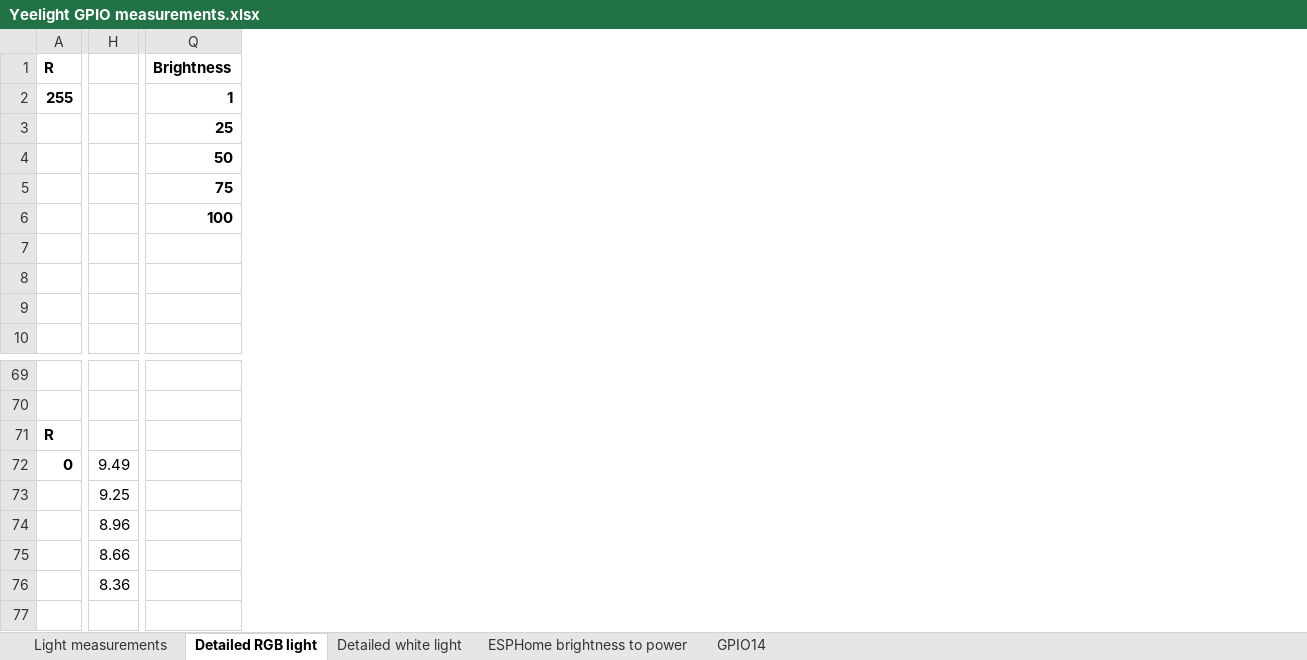
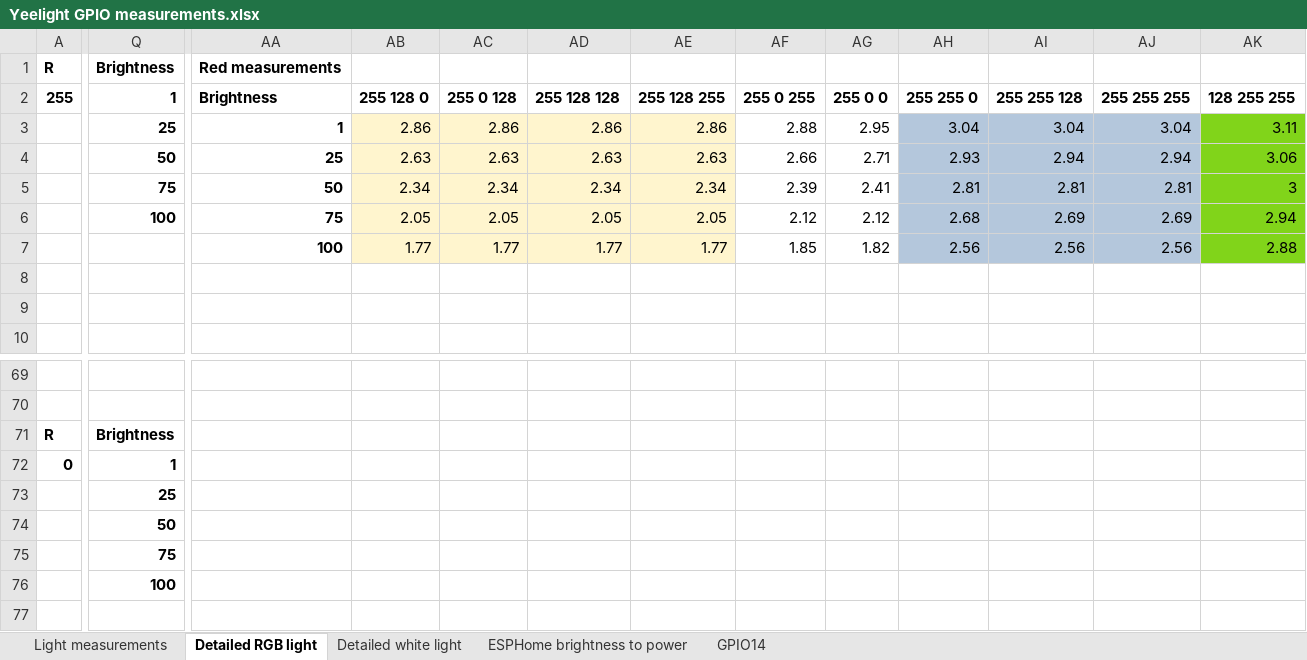
Before and after one commit to mmakaay/esphome-xiaomi_bslamp2, an Excel workbook: doc/Yeelight GPIO measurements.xlsx, sheet Detailed RGB light, drawn as a sheet; only a part is shown, gaps mark what is left out; values as stored, in another font and other column widths than the file's, no borders; charts and pictures not drawn; removed rows and columns are numbered as before the commit, all else as after; rows hold the shown columns only; the diff covers the shown part only; the diff names each change by its address in the sheet, - before the commit and + after, or states it on an @@ line.

Commit message:
Started some tedious work on reverse engineering the correct functions for th RGB light outputs.

```diff
--- a/doc/Yeelight GPIO measurements.xlsx (sheet Detailed RGB light)
+++ b/doc/Yeelight GPIO measurements.xlsx (sheet Detailed RGB light)
-column H, rows 72-76: 9.49 | 9.25 | 8.96 | 8.66 | 8.36
+column AA, rows 1-7: Red measurements | Brightness | 1 | 25 | 50 | 75 | 100
+column AB, rows 2-7: 255 128 0 | 2.86 | 2.63 | 2.34 | 2.05 | 1.77
+column AC, rows 2-7: 255 0 128 | 2.86 | 2.63 | 2.34 | 2.05 | 1.77
+column AD, rows 2-7: 255 128 128 | 2.86 | 2.63 | 2.34 | 2.05 | 1.77
+column AE, rows 2-7: 255 128 255 | 2.86 | 2.63 | 2.34 | 2.05 | 1.77
+column AF, rows 2-7: 255 0 255 | 2.88 | 2.66 | 2.39 | 2.12 | 1.85
+column AG, rows 2-7: 255 0 0 | 2.95 | 2.71 | 2.41 | 2.12 | 1.82
+column AH, rows 2-7: 255 255 0 | 3.04 | 2.93 | 2.81 | 2.68 | 2.56
+column AI, rows 2-7: 255 255 128 | 3.04 | 2.94 | 2.81 | 2.69 | 2.56
+column AJ, rows 2-7: 255 255 255 | 3.04 | 2.94 | 2.81 | 2.69 | 2.56
+column AK, rows 2-7: 128 255 255 | 3.11 | 3.06 | 3 | 2.94 | 2.88
-row 71: R
+row 71: R | Brightness
-Q72: (empty)
+Q72: 1
-Q73: (empty)
+Q73: 25
-Q74: (empty)
+Q74: 50
-Q75: (empty)
+Q75: 75
-Q76: (empty)
+Q76: 100
```
Also changed, not shown: 13 added columns and 3 edited cells elsewhere in this sheet, charts or pictures, 2 other files.
